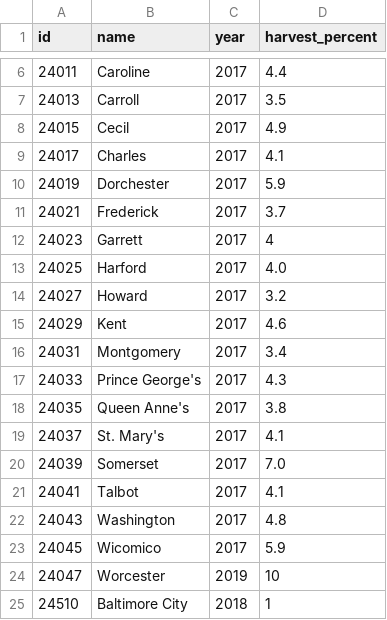
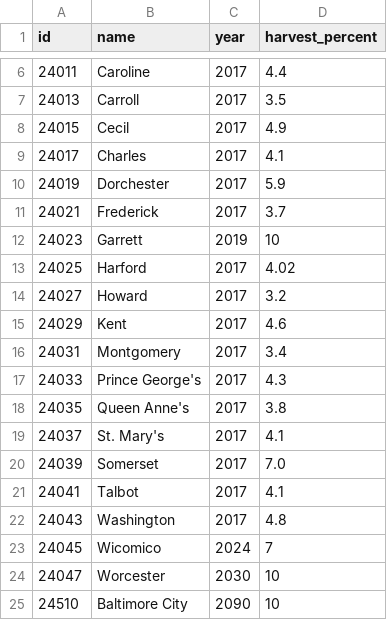
Before and after one commit to RafiJk/cropMap, a CSV file: public/harvest.csv, drawn as a sheet; only a part is shown, gaps mark what is left out.

```diff
--- a/public/harvest.csv
+++ b/public/harvest.csv
@@ -11,4 +11,4 @@ id,name,year,harvest_percent
 24021,Frederick,2017,3.7
-24023,Garrett,2017,4
-24025,Harford,2017,4.0
+24023,Garrett,2019,10
+24025,Harford,2017,4.02
 24027,Howard,2017,3.2
@@ -22,4 +22,4 @@ id,name,year,harvest_percent
 24043,Washington,2017,4.8
-24045,Wicomico,2017,5.9
-24047,Worcester,2019,10
-24510,Baltimore City,2018,1
+24045,Wicomico,2024,7
+24047,Worcester,2030,10
+24510,Baltimore City,2090,10
```
Also changed, not shown: 10 other files.
